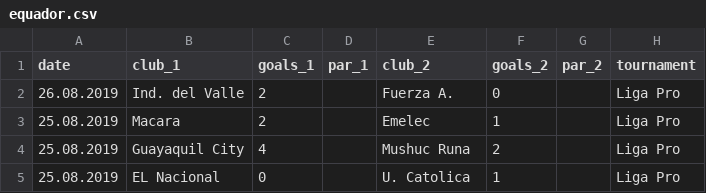
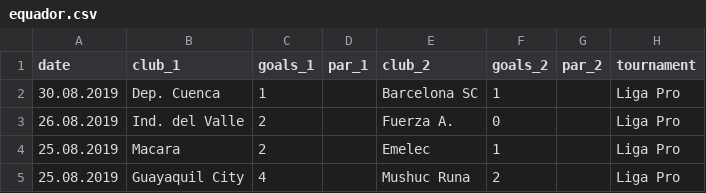
Before and after one commit to luizfgnmaia/FDS-Final-Project, a CSV file: data/equador.csv, drawn as a sheet; only a part is shown; the shorter side is filled out with more unchanged rows.

```diff
--- a/data/equador.csv
+++ b/data/equador.csv
@@ -1,2 +1,3 @@
 date,club_1,goals_1,par_1,club_2,goals_2,par_2,tournament
+30.08.2019,Dep. Cuenca,1,,Barcelona SC,1,,Liga Pro
 26.08.2019,Ind. del Valle,2,,Fuerza A.,0,,Liga Pro
```
Also changed, not shown: data/bolivia.csv, data/chile.csv, 19 other files.
